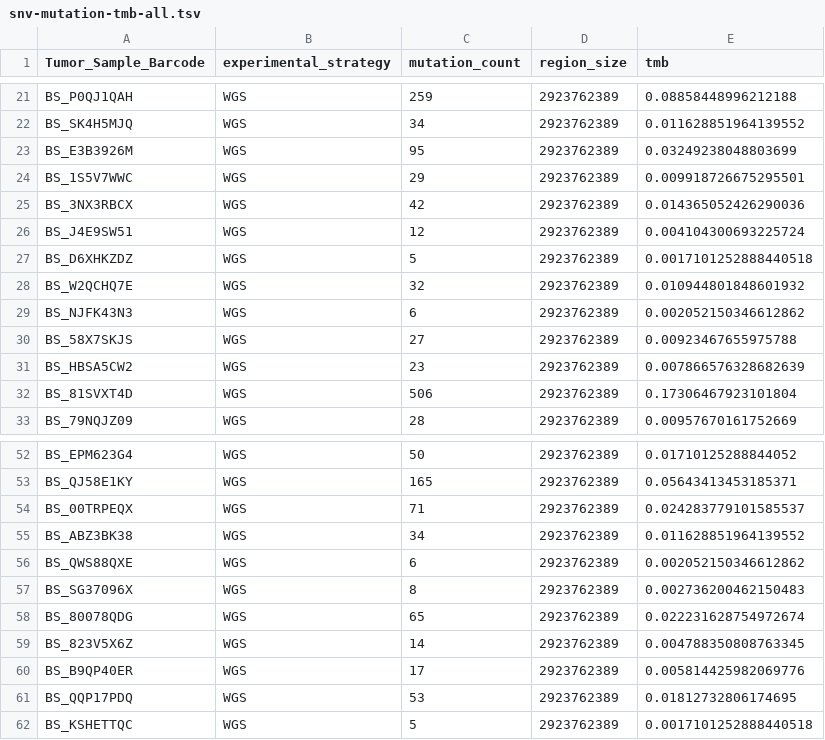
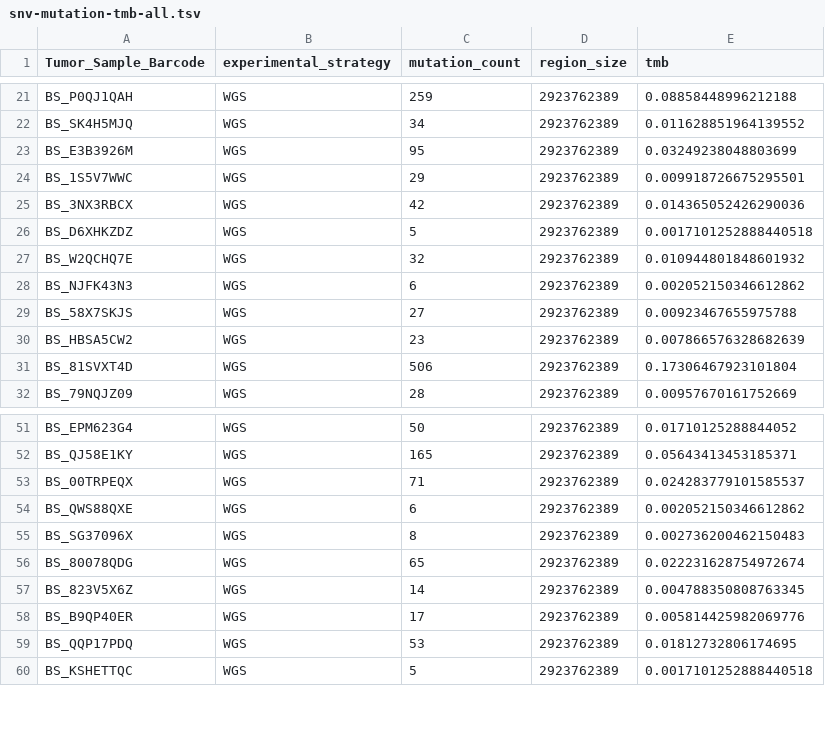
Before and after one commit to d3b-center/hope-cohort-analysis, a TSV file: analyses/tmb-calculation/results/wgs_paired/snv-mutation-tmb-all.tsv, drawn as a sheet; only a part is shown, gaps mark what is left out.

```diff
--- a/analyses/tmb-calculation/results/wgs_paired/snv-mutation-tmb-all.tsv
+++ b/analyses/tmb-calculation/results/wgs_paired/snv-mutation-tmb-all.tsv
@@ -25,3 +25,2 @@ BS_1S5V7WWC	WGS	29	2923762389	0.009918726675295501
 BS_3NX3RBCX	WGS	42	2923762389	0.014365052426290036
-BS_J4E9SW51	WGS	12	2923762389	0.004104300693225724
 BS_D6XHKZDZ	WGS	5	2923762389	0.0017101252888440518
@@ -54,3 +53,2 @@ BS_QJ58E1KY	WGS	165	2923762389	0.05643413453185371
 BS_00TRPEQX	WGS	71	2923762389	0.024283779101585537
-BS_ABZ3BK38	WGS	34	2923762389	0.011628851964139552
 BS_QWS88QXE	WGS	6	2923762389	0.002052150346612862
```
Also changed, not shown: analyses/msi-sensor-analysis/results/msisensor-pro-paired/Hope-msi-paired.tsv, analyses/msi-sensor-analysis/results/msisensor-pro-tumor-only/Hope-msi-tumor_only.tsv, 54 other files.
